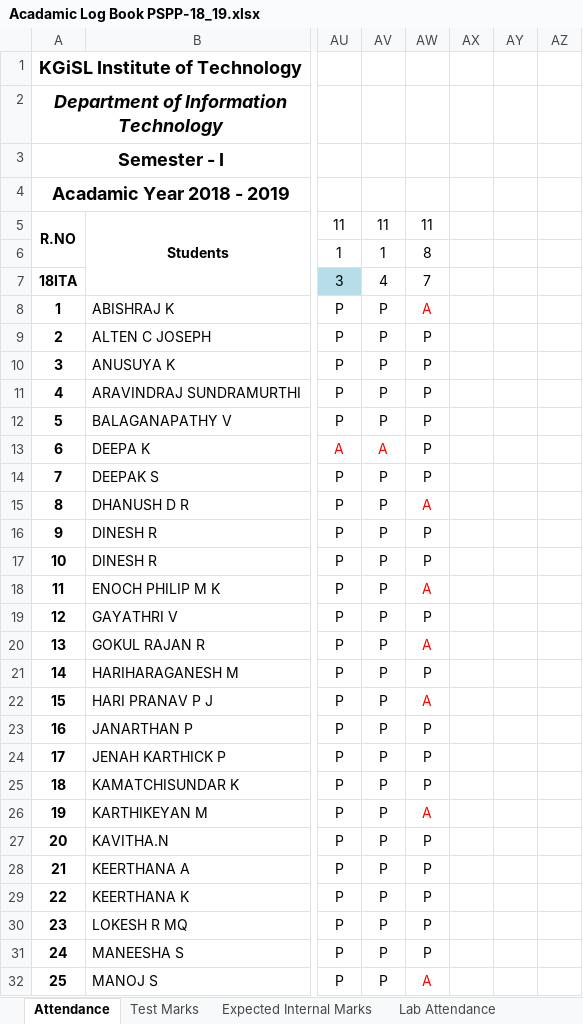
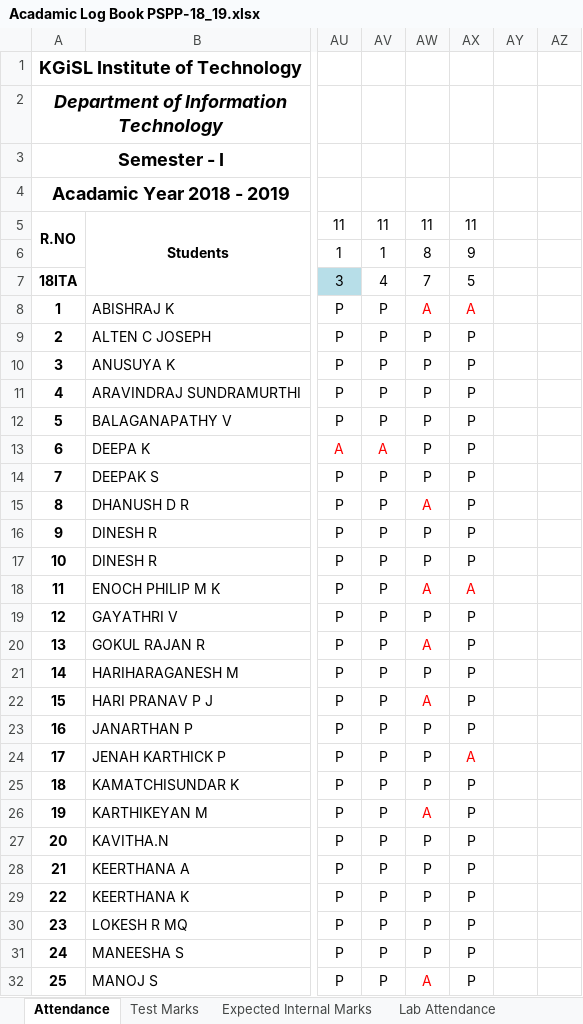
Before and after one commit to rajasekaran36/GE8151-Problem-Solving-and-Python-Programming, an Excel workbook: Acadamic Log Book PSPP-18_19.xlsx, sheet Attendance, drawn as a sheet; only a part is shown, gaps mark what is left out; values as stored, in another font and other column widths than the file's, no borders; the diff covers the shown part only; the diff names each change by its address in the sheet, - before the commit and + after, or states it on an @@ line.

Commit message:
Last Update 10-11-2018  6:02:58.15

```diff
--- a/Acadamic Log Book PSPP-18_19.xlsx (sheet Attendance)
+++ b/Acadamic Log Book PSPP-18_19.xlsx (sheet Attendance)
-AX5: (empty)
+AX5: 11
-AX6: (empty)
+AX6: 9
-AX7: (empty)
+AX7: 5
-AX8: (empty)
+AX8: A
-AX9:AX17: (empty)
+AX9:AX17: P
-AX18: (empty)
+AX18: A
-AX19:AX23: (empty)
+AX19:AX23: P
-AX24: (empty)
+AX24: A
-AX25:AX32: (empty)
+AX25:AX32: P
```
Also changed, not shown: 25 edited cells elsewhere in this sheet.
